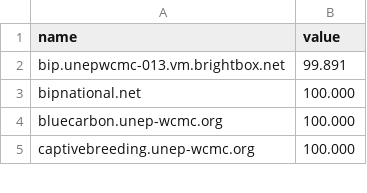
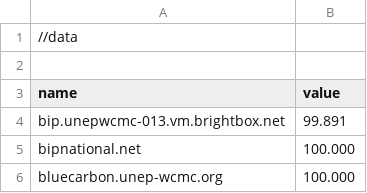
Before and after one commit to strtwtsn/strtwtsn.github.io, a TSV file: data.tsv, drawn as a sheet; only a part is shown; the shorter side is filled out with more unchanged rows.

Commit message:
Fixed problem with download file

```diff
--- a/data.tsv
+++ b/data.tsv
@@ -1 +1,3 @@
+//data
+
 name	value
```
